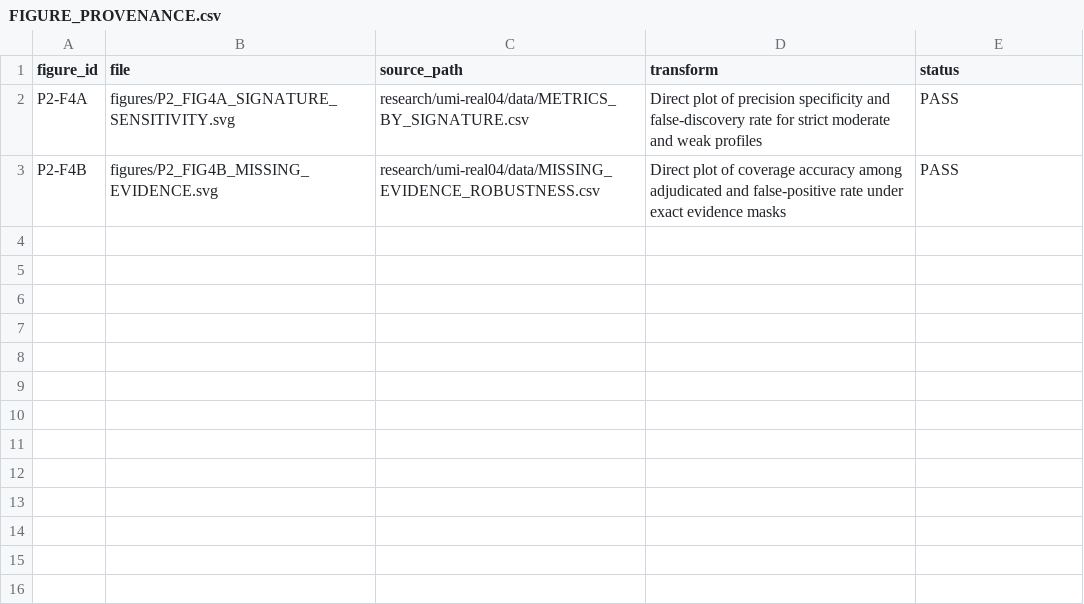
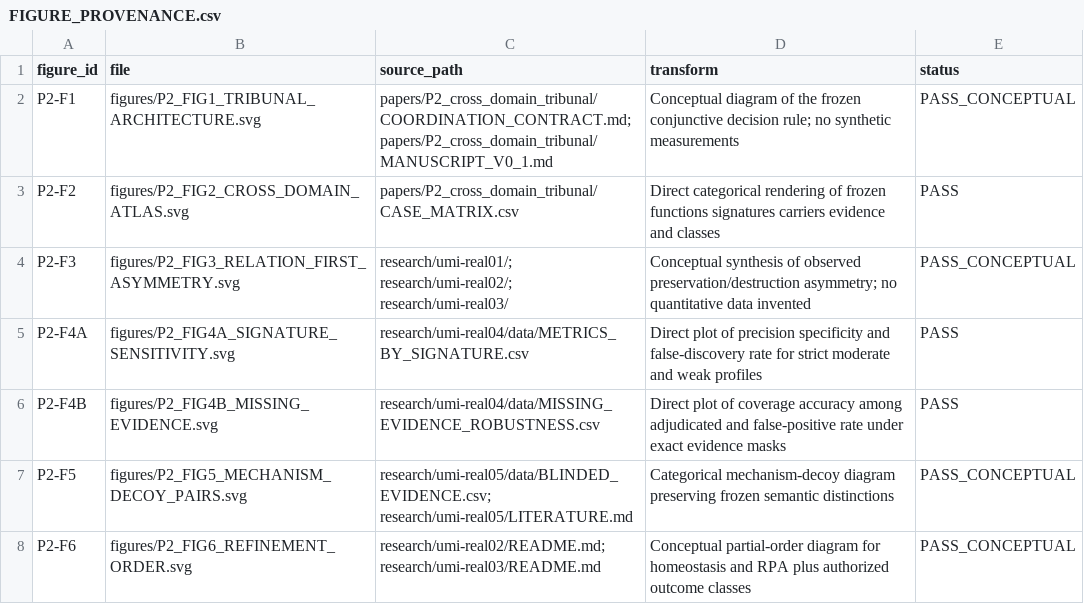
Before and after one commit to FacundoFirmenich/magimathics, a CSV file: papers/P2_cross_domain_tribunal/FIGURE_PROVENANCE.csv, drawn as a sheet.

Commit message:
Complete P2 figure provenance ledger

```diff
--- a/papers/P2_cross_domain_tribunal/FIGURE_PROVENANCE.csv
+++ b/papers/P2_cross_domain_tribunal/FIGURE_PROVENANCE.csv
@@ -1,3 +1,8 @@
 figure_id,file,source_path,transform,status
+P2-F1,figures/P2_FIG1_TRIBUNAL_ARCHITECTURE.svg,"papers/P2_cross_domain_tribunal/COORDINATION_CONTRACT.md; papers/P2_cross_domain_tribunal/MANUSCRIPT_V0_1.md","Conceptual diagram of the frozen conjunctive decision rule; no synthetic measurements",PASS_CONCEPTUAL
+P2-F2,figures/P2_FIG2_CROSS_DOMAIN_ATLAS.svg,papers/P2_cross_domain_tribunal/CASE_MATRIX.csv,"Direct categorical rendering of frozen functions signatures carriers evidence and classes",PASS
+P2-F3,figures/P2_FIG3_RELATION_FIRST_ASYMMETRY.svg,"research/umi-real01/; research/umi-real02/; research/umi-real03/","Conceptual synthesis of observed preservation/destruction asymmetry; no quantitative data invented",PASS_CONCEPTUAL
 P2-F4A,figures/P2_FIG4A_SIGNATURE_SENSITIVITY.svg,research/umi-real04/data/METRICS_BY_SIGNATURE.csv,"Direct plot of precision specificity and false-discovery rate for strict moderate and weak profiles",PASS
 P2-F4B,figures/P2_FIG4B_MISSING_EVIDENCE.svg,research/umi-real04/data/MISSING_EVIDENCE_ROBUSTNESS.csv,"Direct plot of coverage accuracy among adjudicated and false-positive rate under exact evidence masks",PASS
+P2-F5,figures/P2_FIG5_MECHANISM_DECOY_PAIRS.svg,"research/umi-real05/data/BLINDED_EVIDENCE.csv; research/umi-real05/LITERATURE.md","Categorical mechanism-decoy diagram preserving frozen semantic distinctions",PASS_CONCEPTUAL
+P2-F6,figures/P2_FIG6_REFINEMENT_ORDER.svg,"research/umi-real02/README.md; research/umi-real03/README.md","Conceptual partial-order diagram for homeostasis and RPA plus authorized outcome classes",PASS_CONCEPTUAL
```
